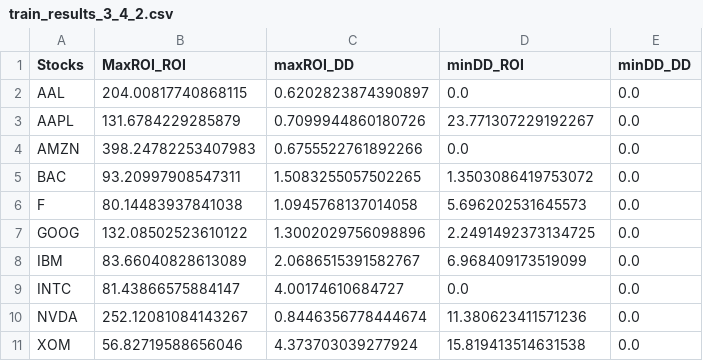
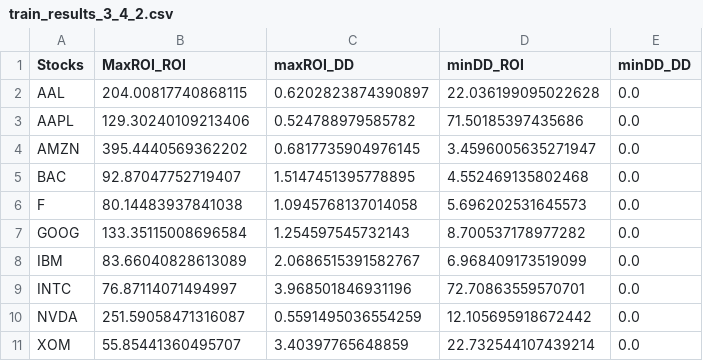
Before and after one commit to AfonsoAlemao/EAs-for-Single-and-Multi-Objective-Optimization, a CSV file: Proj2/ACI_Project2_2324_Data/results/train_results_3_4_2.csv, drawn as a sheet.

```diff
--- a/Proj2/ACI_Project2_2324_Data/results/train_results_3_4_2.csv
+++ b/Proj2/ACI_Project2_2324_Data/results/train_results_3_4_2.csv
@@ -1,11 +1,11 @@
 Stocks,MaxROI_ROI,maxROI_DD,minDD_ROI,minDD_DD
-AAL,204.00817740868115,0.6202823874390897,0.0,0.0
-AAPL,131.6784229285879,0.7099944860180726,23.771307229192267,0.0
-AMZN,398.24782253407983,0.6755522761892266,0.0,0.0
-BAC,93.20997908547311,1.5083255057502265,1.3503086419753072,0.0
+AAL,204.00817740868115,0.6202823874390897,22.036199095022628,0.0
+AAPL,129.30240109213406,0.524788979585782,71.50185397435686,0.0
+AMZN,395.4440569362202,0.6817735904976145,3.4596005635271947,0.0
+BAC,92.87047752719407,1.5147451395778895,4.552469135802468,0.0
 F,80.14483937841038,1.0945768137014058,5.696202531645573,0.0
-GOOG,132.08502523610122,1.3002029756098896,2.2491492373134725,0.0
+GOOG,133.35115008696584,1.254597545732143,8.700537178977282,0.0
 IBM,83.66040828613089,2.0686515391582767,6.968409173519099,0.0
-INTC,81.43866575884147,4.00174610684727,0.0,0.0
-NVDA,252.12081084143267,0.8446356778444674,11.380623411571236,0.0
-XOM,56.82719588656046,4.373703039277924,15.819413514631538,0.0
+INTC,76.87114071494997,3.968501846931196,72.70863559570701,0.0
+NVDA,251.59058471316087,0.5591495036554259,12.105695918672442,0.0
+XOM,55.85441360495707,3.40397765648859,22.732544107439214,0.0
```
Also changed, not shown: Proj2/ACI_Project2_2324_Data/results/test_results_3_4_2.csv.
